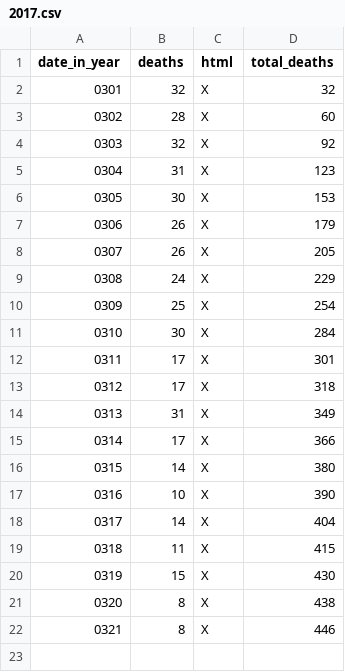
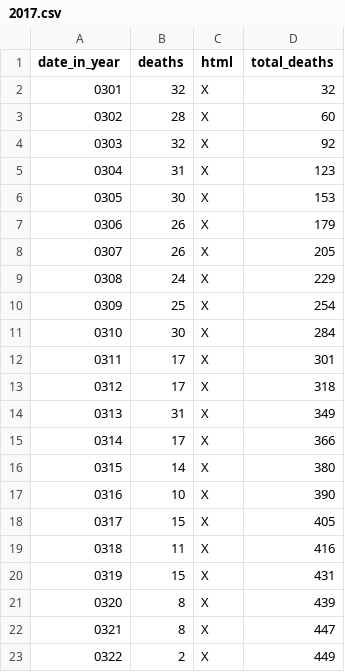
Before and after one commit to DeanLa/DeanLa.github.io, a CSV file: deaths/2017.csv, drawn as a sheet.

Commit message:
Data 2017-03-22 11:49:00.838681

```diff
--- a/deaths/2017.csv
+++ b/deaths/2017.csv
@@ -17,6 +17,7 @@ date_in_year,deaths,html,total_deaths
 0316,10,X,390
-0317,14,X,404
-0318,11,X,415
-0319,15,X,430
-0320,8,X,438
-0321,8,X,446
+0317,15,X,405
+0318,11,X,416
+0319,15,X,431
+0320,8,X,439
+0321,8,X,447
+0322,2,X,449
```
